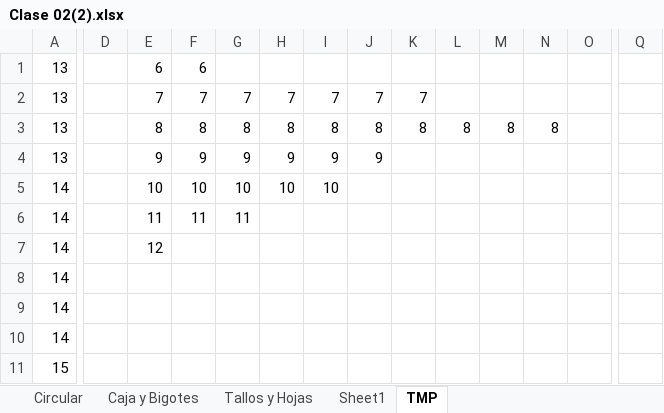
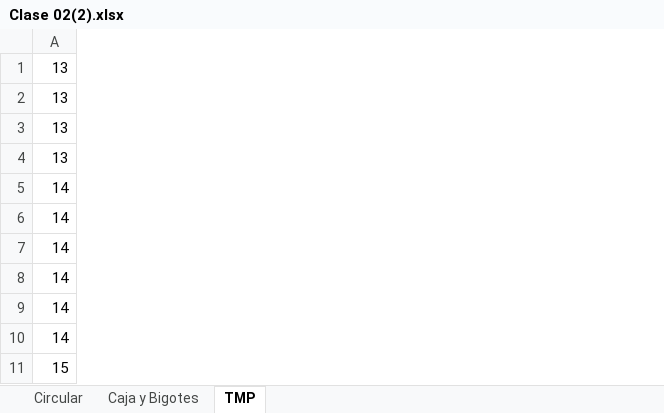
Before and after one commit to zherar7ordoya/AP5, an Excel workbook: P&E/Clase 02(2).xlsx, sheet TMP, drawn as a sheet; only a part is shown, gaps mark what is left out; values as stored, in another font and other column widths than the file's, no borders; table styles not drawn; the diff covers the shown part only; the diff names each change by its address in the sheet, - before the commit and + after, or states it on an @@ line.

```diff
--- a/P&E/Clase 02(2).xlsx (sheet TMP)
+++ b/P&E/Clase 02(2).xlsx (sheet TMP)
-sheet tab: Tallos y Hojas
-sheet tab: Sheet1
-column D, empty
-column E, rows 1-7: 6 | 7 | 8 | 9 | 10 | 11 | 12
-column F, rows 1-6: 6 | 7 | 8 | 9 | 10 | 11
-column G, rows 2-6: 7 | 8 | 9 | 10 | 11
-column H, rows 2-5: 7 | 8 | 9 | 10
-column I, rows 2-5: 7 | 8 | 9 | 10
-column J, rows 2-4: 7 | 8 | 9
-column K, rows 2-3: 7 | 8
-column L, row 3: 8
-column M, row 3: 8
-column N, row 3: 8
-column O, empty
-column Q, empty
```
Also changed, not shown: 1 removed column elsewhere in this sheet, charts or pictures, P&E/Diagrama de Tallo y Hojas.xlsx.
